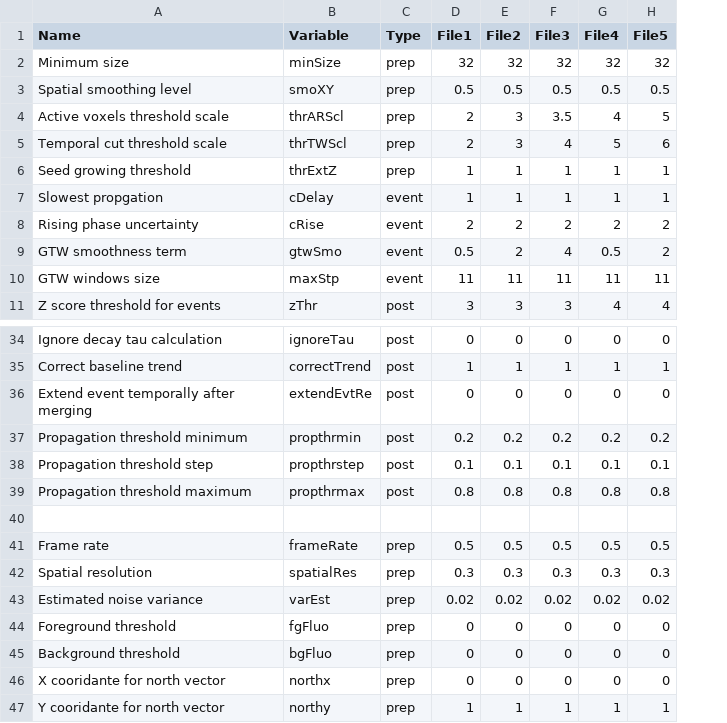
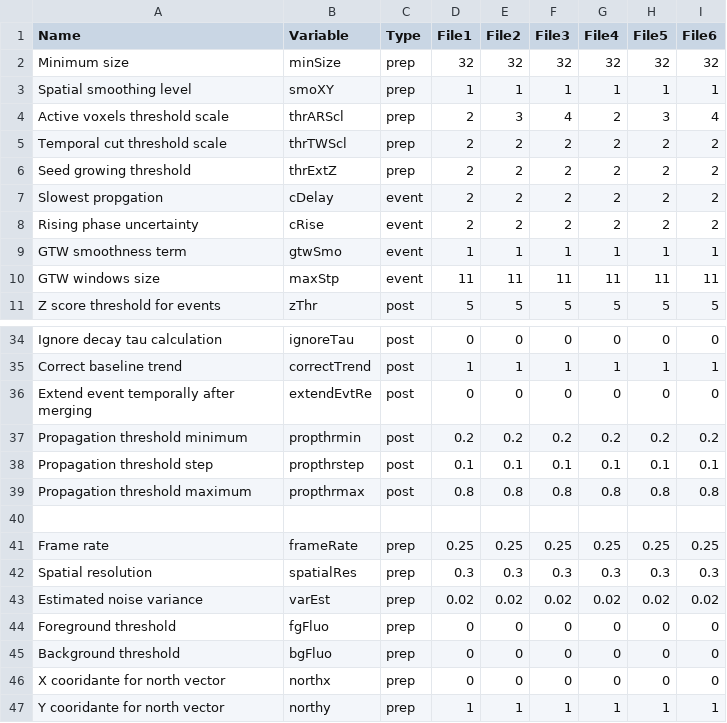
Before and after one commit to CorticalCircuits/AQuA, a CSV file: cfg/parameters_for_batch.csv, drawn as a sheet; only a part is shown, gaps mark what is left out; the diff covers the shown part only; the diff names each change by its address in the sheet, - before the commit and + after, or states it on an @@ line.

Commit message:
Parameter change for moving avg window test

```diff
--- a/cfg/parameters_for_batch.csv
+++ b/cfg/parameters_for_batch.csv
+column I (File6), rows 2-11: 32 | 1 | 4 | 2 | 2 | 2 | 2 | 1 | 11 | 5; rows 34-47: 0 | 1 | 0 | 0.2 | 0.1 | 0.8 |  | 0.25 | 0.3 | 0.02 | 0 | 0 | 0 | 1
-D3 (File1): 0.5
+D3 (File1): 1
-E3 (File2): 0.5
+E3 (File2): 1
-F3 (File3): 0.5
+F3 (File3): 1
-G3 (File4): 0.5
+G3 (File4): 1
-H3 (File5): 0.5
+H3 (File5): 1
-F4 (File3): 3.5
+F4 (File3): 4
-G4 (File4): 4
+G4 (File4): 2
-H4 (File5): 5
+H4 (File5): 3
-E5 (File2): 3
+E5 (File2): 2
-F5 (File3): 4
+F5 (File3): 2
-G5 (File4): 5
+G5 (File4): 2
-H5 (File5): 6
+H5 (File5): 2
-D6:D7 (File1): 1
+D6:D7 (File1): 2
-E6:E7 (File2): 1
+E6:E7 (File2): 2
-F6:F7 (File3): 1
+F6:F7 (File3): 2
-G6:G7 (File4): 1
+G6:G7 (File4): 2
-H6:H7 (File5): 1
+H6:H7 (File5): 2
-D9 (File1): 0.5
+D9 (File1): 1
-E9 (File2): 2
+E9 (File2): 1
-F9 (File3): 4
+F9 (File3): 1
-G9 (File4): 0.5
+G9 (File4): 1
-H9 (File5): 2
+H9 (File5): 1
-D11 (File1): 3
+D11 (File1): 5
-E11 (File2): 3
+E11 (File2): 5
-F11 (File3): 3
+F11 (File3): 5
-G11 (File4): 4
+G11 (File4): 5
-H11 (File5): 4
+H11 (File5): 5
-D41 (File1): 0.5
+D41 (File1): 0.25
-E41 (File2): 0.5
+E41 (File2): 0.25
-F41 (File3): 0.5
+F41 (File3): 0.25
-G41 (File4): 0.5
+G41 (File4): 0.25
-H41 (File5): 0.5
+H41 (File5): 0.25
```
Also changed, not shown: 7 edited cells elsewhere in this file.
